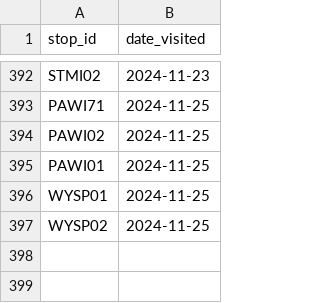
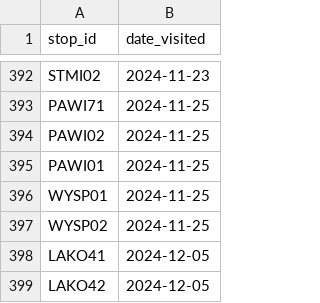
Before and after one commit to pixelsapphire/pokestops, a CSV file: playerdata/zorie/stops.csv, drawn as a sheet; only a part is shown, gaps mark what is left out.

```diff
--- a/playerdata/zorie/stops.csv
+++ b/playerdata/zorie/stops.csv
@@ -397 +397,3 @@ WYSP01,2024-11-25
 WYSP02,2024-11-25
+LAKO41,2024-12-05
+LAKO42,2024-12-05
```
Also changed, not shown: data/raw/vehicle_models.csv, playerdata/sapphire/stops.csv, 12 other files.
